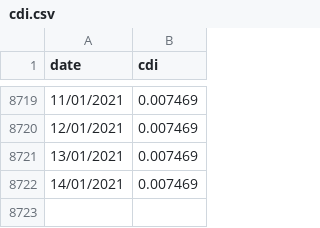
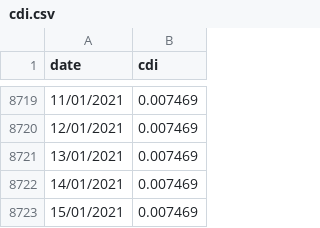
Before and after one commit to renatomello/portfolio-manager, a CSV file: interests/cdi.csv, drawn as a sheet; only a part is shown, gaps mark what is left out; the diff names each change by its address in the sheet, - before the commit and + after, or states it on an @@ line.

Commit message:
Update interests

```diff
--- a/interests/cdi.csv
+++ b/interests/cdi.csv
+row 8723: 15/01/2021 | 0.007469
```
Also changed, not shown: interests/selic.csv.
